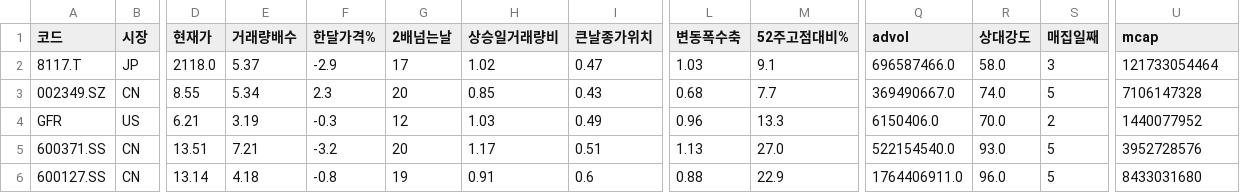
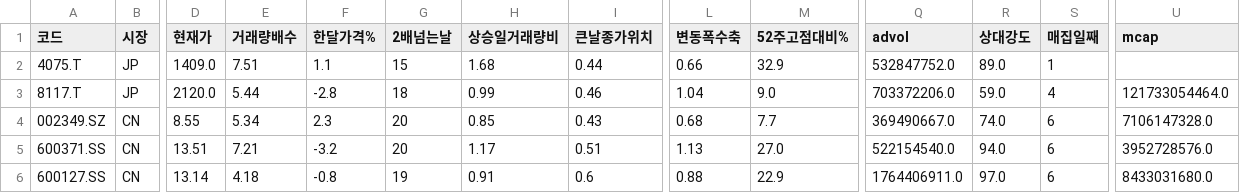
Before and after one commit to chkchp0702-spec/Cup, a CSV file: results/list3_accum.csv, drawn as a sheet; only a part is shown, gaps mark what is left out; removed rows and columns are numbered as before the commit, all else as after; rows hold the shown columns only; the diff names each change by its address in the sheet, - before the commit and + after, or states it on an @@ line.

```diff
--- a/results/list3_accum.csv
+++ b/results/list3_accum.csv
+row 2: 4075.T | JP | 1409.0 | 7.51 | 1.1 | 15 | 1.68 | 0.44 | 0.66 | 32.9 | 532847752.0 | 89.0 | 1
-D3 (현재가): 2118.0
+D3 (현재가): 2120.0
-E3 (거래량배수): 5.37
+E3 (거래량배수): 5.44
-F3 (한달가격%): -2.9
+F3 (한달가격%): -2.8
-G3 (2배넘는날): 17
+G3 (2배넘는날): 18
-H3 (상승일거래량비): 1.02
+H3 (상승일거래량비): 0.99
-I3 (큰날종가위치): 0.47
+I3 (큰날종가위치): 0.46
-L3 (변동폭수축): 1.03
+L3 (변동폭수축): 1.04
-M3 (52주고점대비%): 9.1
+M3 (52주고점대비%): 9.0
-Q3 (advol): 696587466.0
+Q3 (advol): 703372206.0
-R3 (상대강도): 58.0
+R3 (상대강도): 59.0
-S3 (매집일째): 3
+S3 (매집일째): 4
-U3 (mcap): 121733054464
+U3 (mcap): 121733054464.0
-S4 (매집일째): 5
+S4 (매집일째): 6
-U4 (mcap): 7106147328
+U4 (mcap): 7106147328.0
-row 4: GFR | US | 6.21 | 3.19 | -0.3 | 12 | 1.03 | 0.49 | 0.96 | 13.3 | 6150406.0 | 70.0 | 2 | 1440077952
-R5 (상대강도): 93.0
+R5 (상대강도): 94.0
-S5:S6 (매집일째): 5
+S5:S6 (매집일째): 6
-U5 (mcap): 3952728576
+U5 (mcap): 3952728576.0
-R6 (상대강도): 96.0
+R6 (상대강도): 97.0
-U6 (mcap): 8433031680
+U6 (mcap): 8433031680.0
```
Also changed, not shown: results/list0_ath_breakout.csv, results/list1_cup.csv, 10 other files.
